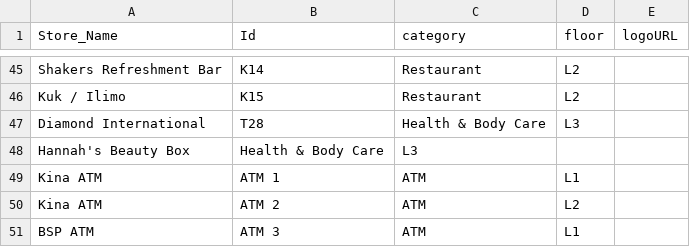
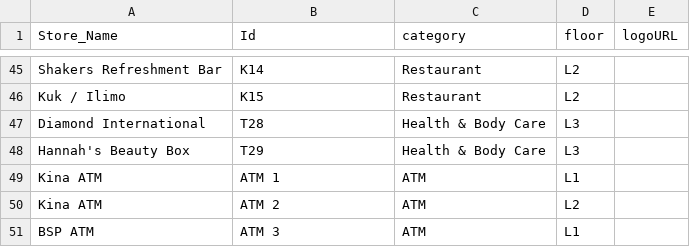
Before and after one commit to ashishdevden/MallNavigation, a CSV file: Store List.csv, drawn as a sheet; only a part is shown, gaps mark what is left out; removed rows and columns are numbered as before the commit, all else as after; the diff names each change by its address in the sheet, - before the commit and + after, or states it on an @@ line.

Commit message:
updated list

```diff
--- a/Store List.csv
+++ b/Store List.csv
-row 48: Hannah's Beauty Box | Health & Body Care | L3
+row 48: Hannah's Beauty Box | T29 | Health & Body Care | L3
```
